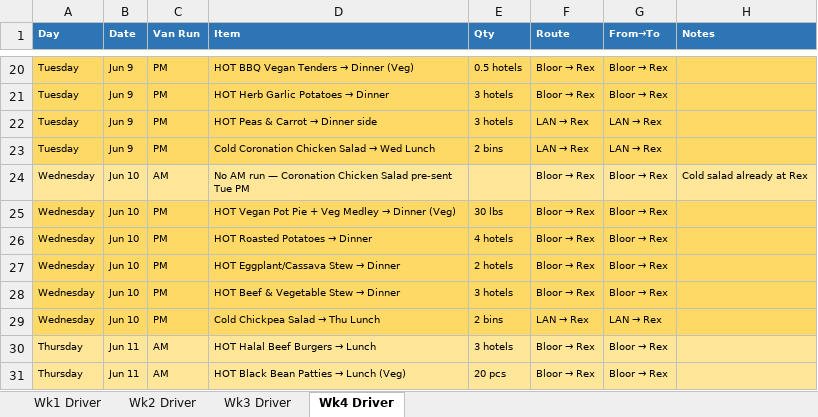
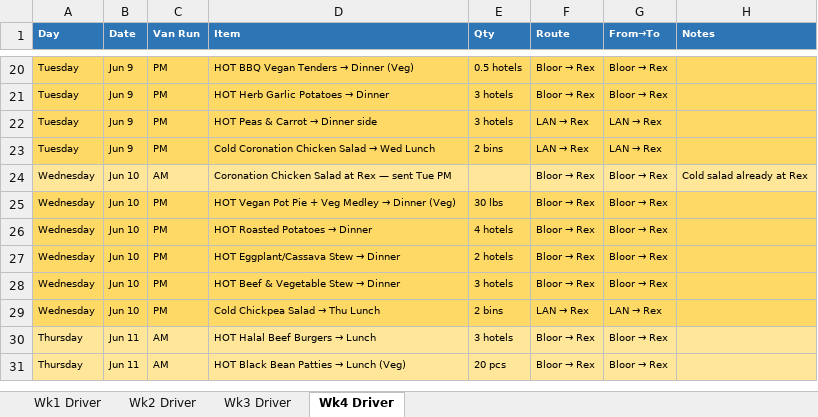
Before and after one commit to kennedyjasondavid-eng/conc-kitchen-hub, an Excel workbook: outputs/03_Driver_Schedule_generated.xlsx, sheet Wk4 Driver, drawn as a sheet; only a part is shown, gaps mark what is left out; values as stored, in another font and other column widths than the file's, no borders; the diff names each change by its address in the sheet, - before the commit and + after, or states it on an @@ line.

```diff
--- a/outputs/03_Driver_Schedule_generated.xlsx (sheet Wk4 Driver)
+++ b/outputs/03_Driver_Schedule_generated.xlsx (sheet Wk4 Driver)
-D24 (Item): No AM run — Coronation Chicken Salad pre-sent Tue PM
+D24 (Item): Coronation Chicken Salad at Rex — sent Tue PM
```
Also changed, not shown: sheet Wk2 Driver, sheet Wk1 Driver, sheet Wk3 Driver, outputs/01_Production_Schedule_generated.xlsx, outputs/Labour_Report_generated.xlsx.
